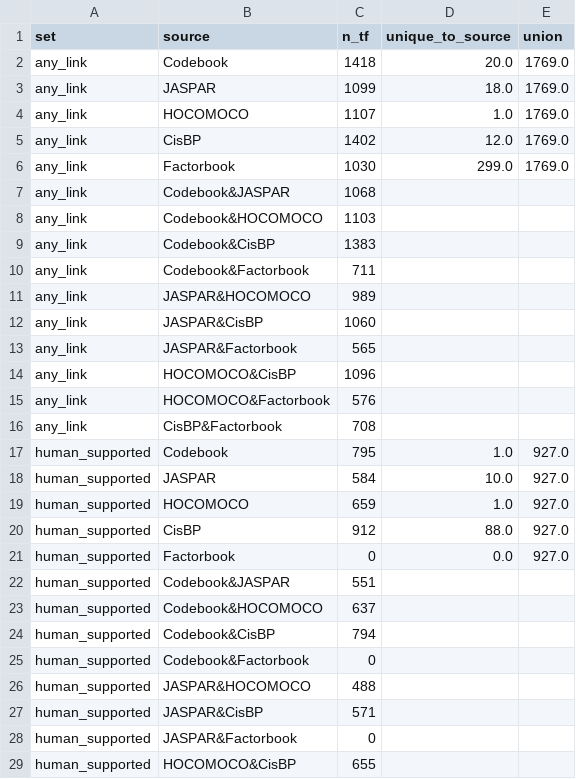
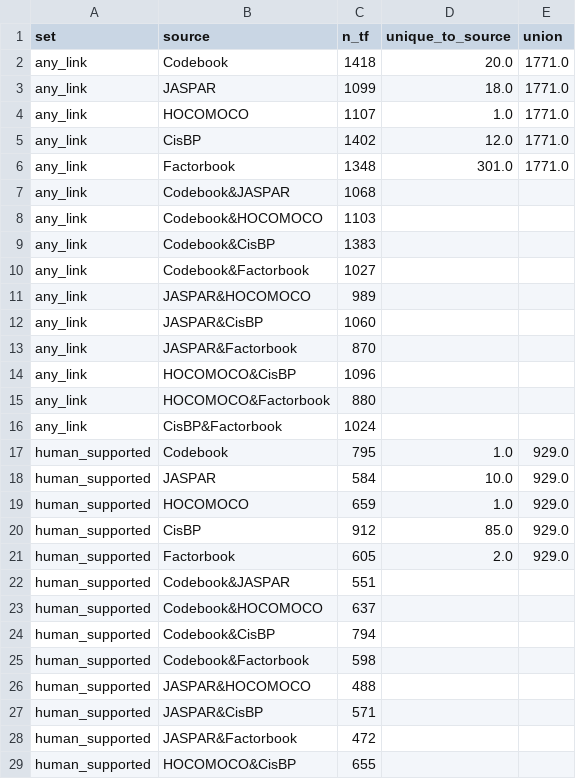
Before and after one commit to leezx/Protein-Motif-Association, a TSV file: results/02_motif_import/tf_coverage_overlap.tsv, drawn as a sheet; only a part is shown; the diff covers the shown part only.

```diff
--- a/results/02_motif_import/tf_coverage_overlap.tsv
+++ b/results/02_motif_import/tf_coverage_overlap.tsv
@@ -1,7 +1,7 @@
 set	source	n_tf	unique_to_source	union
-any_link	Codebook	1418	20.0	1769.0
-any_link	JASPAR	1099	18.0	1769.0
-any_link	HOCOMOCO	1107	1.0	1769.0
-any_link	CisBP	1402	12.0	1769.0
-any_link	Factorbook	1030	299.0	1769.0
+any_link	Codebook	1418	20.0	1771.0
+any_link	JASPAR	1099	18.0	1771.0
+any_link	HOCOMOCO	1107	1.0	1771.0
+any_link	CisBP	1402	12.0	1771.0
+any_link	Factorbook	1348	301.0	1771.0
 any_link	Codebook&JASPAR	1068		
@@ -9,14 +9,14 @@ any_link	Codebook&HOCOMOCO	1103
 any_link	Codebook&CisBP	1383		
-any_link	Codebook&Factorbook	711		
+any_link	Codebook&Factorbook	1027		
 any_link	JASPAR&HOCOMOCO	989		
 any_link	JASPAR&CisBP	1060		
-any_link	JASPAR&Factorbook	565		
+any_link	JASPAR&Factorbook	870		
 any_link	HOCOMOCO&CisBP	1096		
-any_link	HOCOMOCO&Factorbook	576		
-any_link	CisBP&Factorbook	708		
-human_supported	Codebook	795	1.0	927.0
-human_supported	JASPAR	584	10.0	927.0
-human_supported	HOCOMOCO	659	1.0	927.0
-human_supported	CisBP	912	88.0	927.0
-human_supported	Factorbook	0	0.0	927.0
+any_link	HOCOMOCO&Factorbook	880		
+any_link	CisBP&Factorbook	1024		
+human_supported	Codebook	795	1.0	929.0
+human_supported	JASPAR	584	10.0	929.0
+human_supported	HOCOMOCO	659	1.0	929.0
+human_supported	CisBP	912	85.0	929.0
+human_supported	Factorbook	605	2.0	929.0
 human_supported	Codebook&JASPAR	551		
@@ -24,6 +24,6 @@ human_supported	Codebook&HOCOMOCO	637
 human_supported	Codebook&CisBP	794		
-human_supported	Codebook&Factorbook	0		
+human_supported	Codebook&Factorbook	598		
 human_supported	JASPAR&HOCOMOCO	488		
 human_supported	JASPAR&CisBP	571		
-human_supported	JASPAR&Factorbook	0		
+human_supported	JASPAR&Factorbook	472		
 human_supported	HOCOMOCO&CisBP	655		
```
Also changed, not shown: 2 edited cells elsewhere in this file, results/02_motif_import/evidence_by_source.tsv, results/02_motif_import/length_ic_by_source.tsv, 8 other files.
